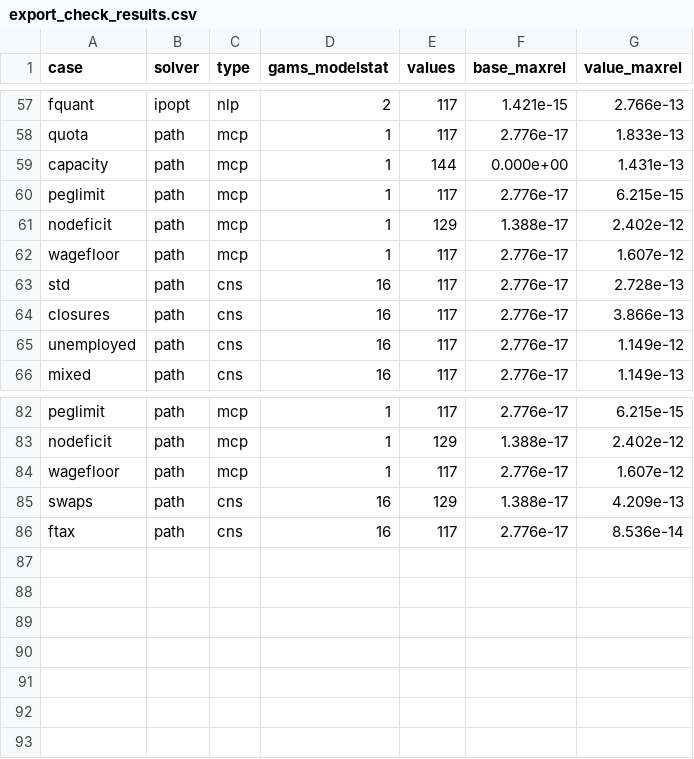
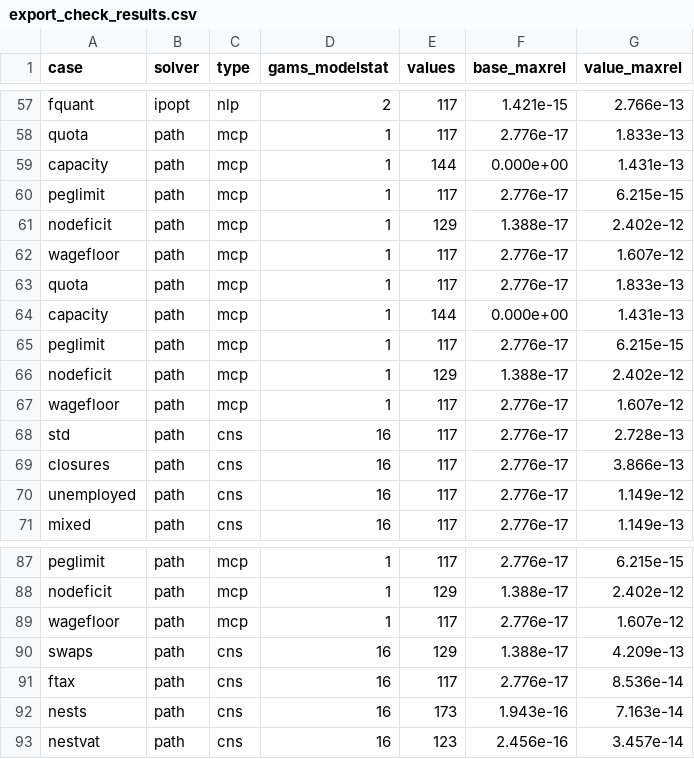
Before and after one commit to Mustapha-Wasseja/cge-stata, a CSV file: tools/gams/export_check_results.csv, drawn as a sheet; only a part is shown, gaps mark what is left out.

```diff
--- a/tools/gams/export_check_results.csv
+++ b/tools/gams/export_check_results.csv
@@ -62,2 +62,7 @@ nodeficit,path,mcp,1,129,1.388e-17,2.402e-12
 wagefloor,path,mcp,1,117,2.776e-17,1.607e-12
+quota,path,mcp,1,117,2.776e-17,1.833e-13
+capacity,path,mcp,1,144,0.000e+00,1.431e-13
+peglimit,path,mcp,1,117,2.776e-17,6.215e-15
+nodeficit,path,mcp,1,129,1.388e-17,2.402e-12
+wagefloor,path,mcp,1,117,2.776e-17,1.607e-12
 std,path,cns,16,117,2.776e-17,2.728e-13
@@ -86 +91,3 @@ swaps,path,cns,16,129,1.388e-17,4.209e-13
 ftax,path,cns,16,117,2.776e-17,8.536e-14
+nests,path,cns,16,173,1.943e-16,7.163e-14
+nestvat,path,cns,16,123,2.456e-16,3.457e-14
```
Also changed, not shown: tools/gams/gams_check_results.csv, 40 other files.
